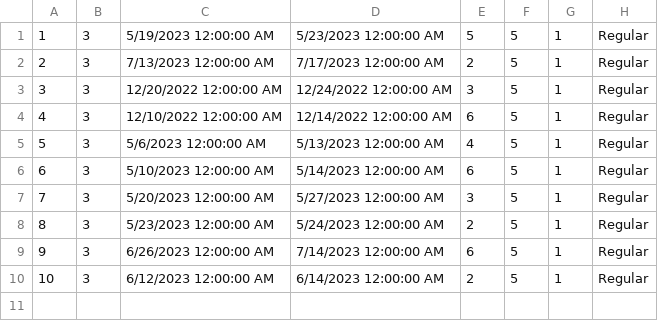
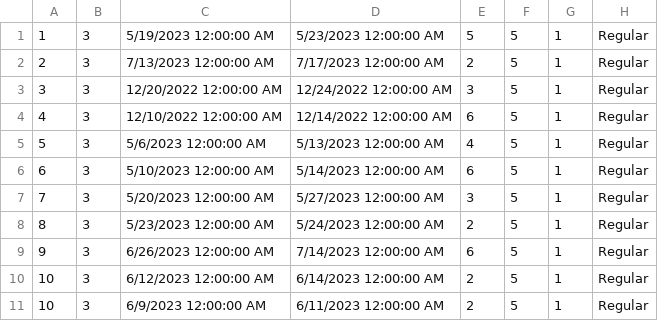
Before and after one commit to Pekseto/SIMS, a CSV file: SIMS-Tourist-Project-main/Tourist-Project/Tourist-Project/Data/reservations.csv, drawn as a sheet; the diff names each change by its address in the sheet, - before the commit and + after, or states it on an @@ line.

```diff
--- a/SIMS-Tourist-Project-main/Tourist-Project/Tourist-Project/Data/reservations.csv
+++ b/SIMS-Tourist-Project-main/Tourist-Project/Tourist-Project/Data/reservations.csv
+row 11: 10 | 3 | 6/9/2023 12:00:00 AM | 6/11/2023 12:00:00 AM | 2 | 5 | 1 | Regular
```
Also changed, not shown: SIMS-Tourist-Project-main/Tourist-Project/Tourist-Project/Data/accommodationRatings.csv, 34 other files.
